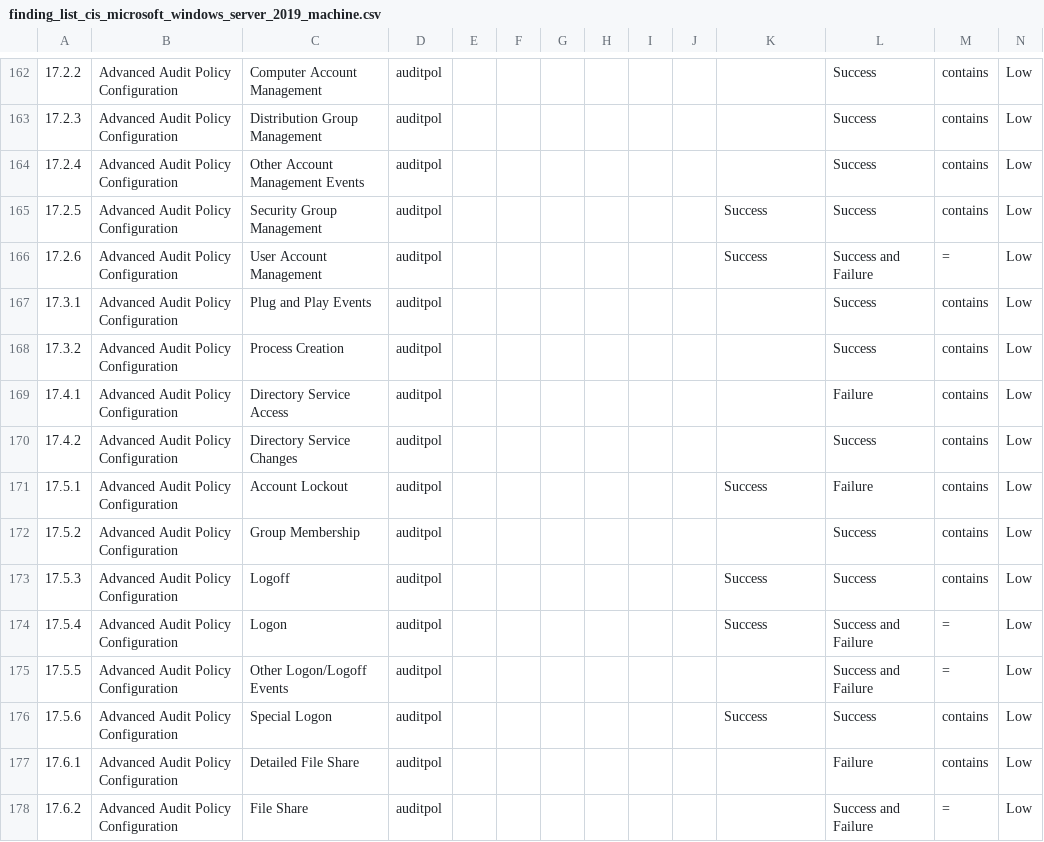
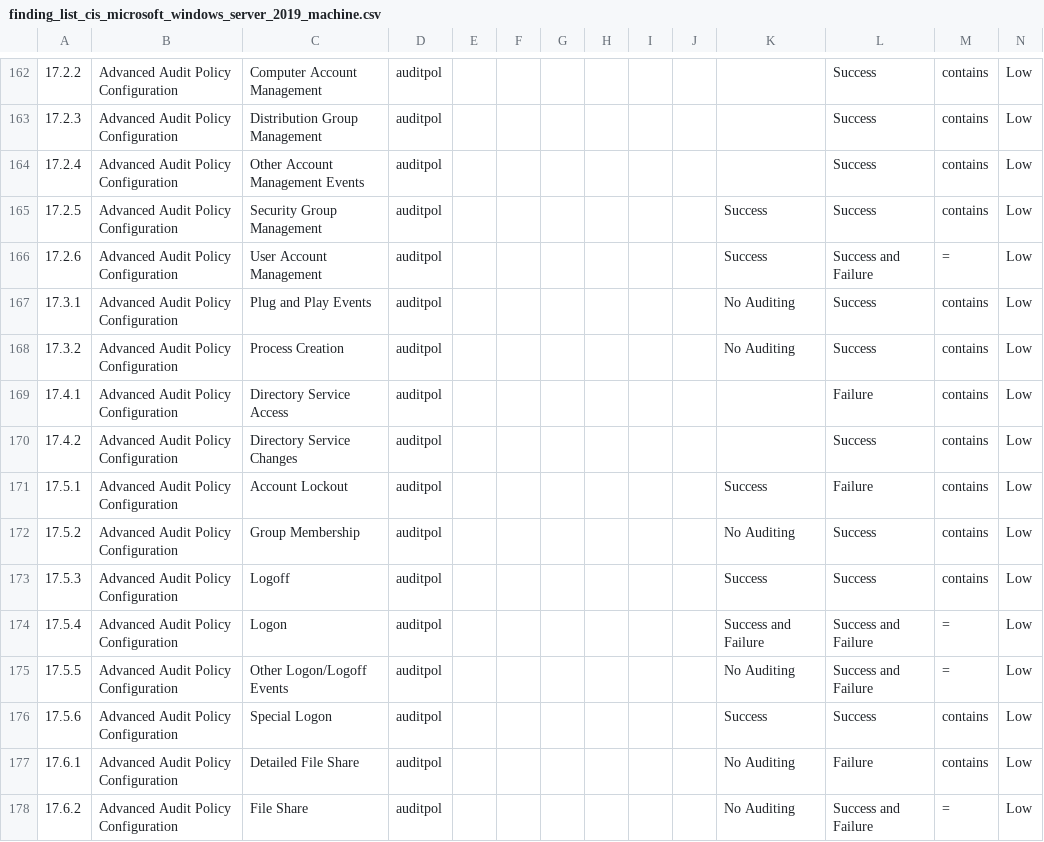
Before and after one commit to scipag/HardeningKitty, a CSV file: lists/finding_list_cis_microsoft_windows_server_2019_machine.csv, drawn as a sheet; only a part is shown, gaps mark what is left out; the diff covers the shown part only; the diff names each change by its address in the sheet, - before the commit and + after, or states it on an @@ line.

```diff
--- a/lists/finding_list_cis_microsoft_windows_server_2019_machine.csv
+++ b/lists/finding_list_cis_microsoft_windows_server_2019_machine.csv
-K167:K168: (empty)
+K167:K168: No Auditing
-K172: (empty)
+K172: No Auditing
-K174: Success
+K174: Success and Failure
-K175: (empty)
+K175: No Auditing
-K177:K178: (empty)
+K177:K178: No Auditing
```
Also changed, not shown: 22 edited cells elsewhere in this file, lists/finding_list_0x6d69636b_machine.csv, lists/finding_list_cis_microsoft_windows_10_enterprise_machine.csv, 13 other files.
